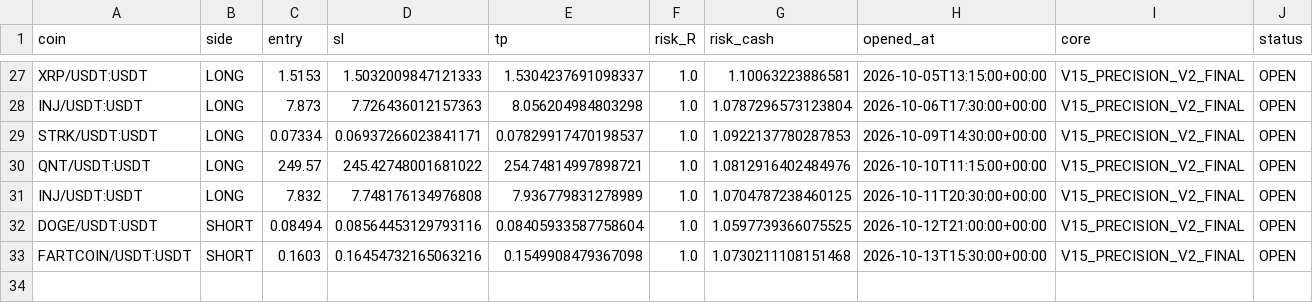
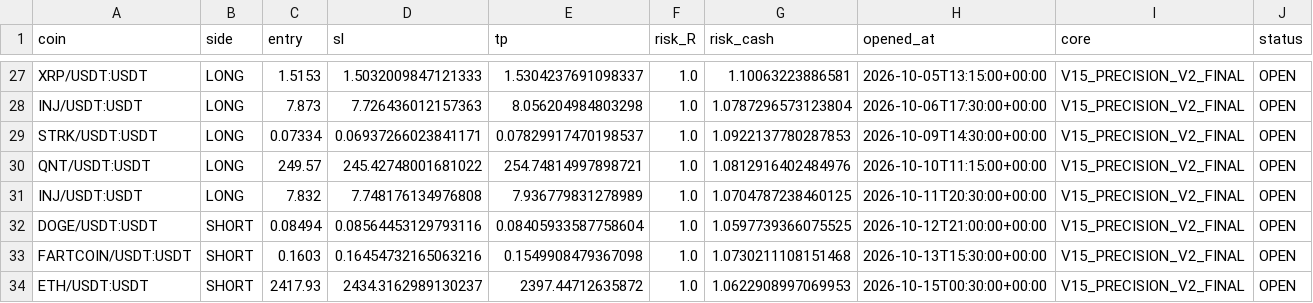
Before and after one commit to samesameagro-droid/sam-edge-v15-v8i, a CSV file: paper_v15_trades_v2.csv, drawn as a sheet; only a part is shown, gaps mark what is left out; rows hold the shown columns only; the diff names each change by its address in the sheet, - before the commit and + after, or states it on an @@ line.

Commit message:
paper: V15 professional forward state

```diff
--- a/paper_v15_trades_v2.csv
+++ b/paper_v15_trades_v2.csv
+row 34: ETH/USDT:USDT | SHORT | 2417.93 | 2434.3162989130237 | 2397.44712635872 | 1.0 | 1.0622908997069953 | 2026-10-15T00:30:00+00:00 | V15_PRECISION_V2_FINAL | OPEN
```
Also changed, not shown: v15_1_shadow_e_signals.csv, 9 other files.
